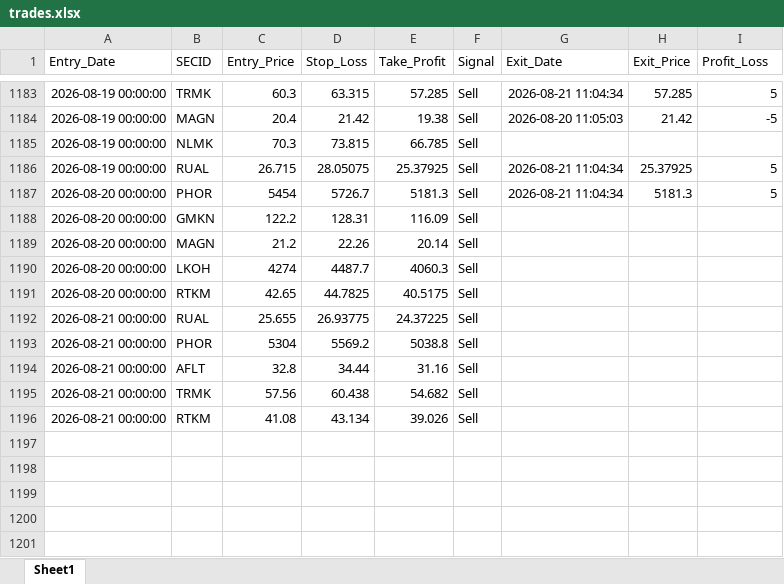
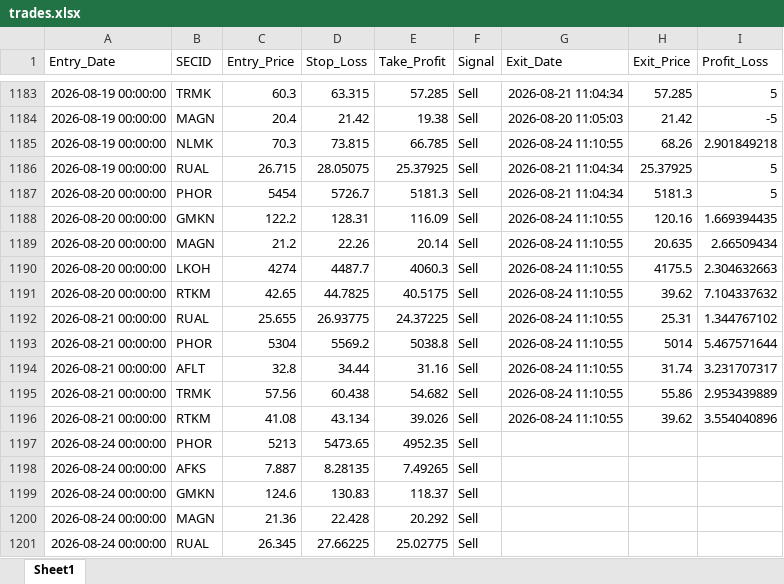
Before and after one commit to Leo1255serg/moex-signals-rf, an Excel workbook: data/trades.xlsx, sheet Sheet1, drawn as a sheet; only a part is shown, gaps mark what is left out; values as stored, in another font and other column widths than the file's, no borders; the diff names each change by its address in the sheet, - before the commit and + after, or states it on an @@ line.

```diff
--- a/data/trades.xlsx (sheet Sheet1)
+++ b/data/trades.xlsx (sheet Sheet1)
-G1185 (Exit_Date): (empty)
+G1185 (Exit_Date): 2026-08-24 11:10:55
-H1185 (Exit_Price): (empty)
+H1185 (Exit_Price): 68.26
-I1185 (Profit_Loss): (empty)
+I1185 (Profit_Loss): 2.901849218
-G1188:G1196 (Exit_Date): (empty)
+G1188:G1196 (Exit_Date): 2026-08-24 11:10:55
-H1188 (Exit_Price): (empty)
+H1188 (Exit_Price): 120.16
-I1188 (Profit_Loss): (empty)
+I1188 (Profit_Loss): 1.669394435
-H1189 (Exit_Price): (empty)
+H1189 (Exit_Price): 20.635
-I1189 (Profit_Loss): (empty)
+I1189 (Profit_Loss): 2.66509434
-H1190 (Exit_Price): (empty)
+H1190 (Exit_Price): 4175.5
-I1190 (Profit_Loss): (empty)
+I1190 (Profit_Loss): 2.304632663
-H1191 (Exit_Price): (empty)
+H1191 (Exit_Price): 39.62
-I1191 (Profit_Loss): (empty)
+I1191 (Profit_Loss): 7.104337632
-H1192 (Exit_Price): (empty)
+H1192 (Exit_Price): 25.31
-I1192 (Profit_Loss): (empty)
+I1192 (Profit_Loss): 1.344767102
-H1193 (Exit_Price): (empty)
+H1193 (Exit_Price): 5014
-I1193 (Profit_Loss): (empty)
+I1193 (Profit_Loss): 5.467571644
-H1194 (Exit_Price): (empty)
+H1194 (Exit_Price): 31.74
-I1194 (Profit_Loss): (empty)
+I1194 (Profit_Loss): 3.231707317
-H1195 (Exit_Price): (empty)
+H1195 (Exit_Price): 55.86
-I1195 (Profit_Loss): (empty)
+I1195 (Profit_Loss): 2.953439889
-H1196 (Exit_Price): (empty)
+H1196 (Exit_Price): 39.62
-I1196 (Profit_Loss): (empty)
+I1196 (Profit_Loss): 3.554040896
+row 1197: 2026-08-24 00:00:00 | PHOR | 5213 | 5473.65 | 4952.35 | Sell
+row 1198: 2026-08-24 00:00:00 | AFKS | 7.887 | 8.28135 | 7.49265 | Sell
+row 1199: 2026-08-24 00:00:00 | GMKN | 124.6 | 130.83 | 118.37 | Sell
+row 1200: 2026-08-24 00:00:00 | MAGN | 21.36 | 22.428 | 20.292 | Sell
+row 1201: 2026-08-24 00:00:00 | RUAL | 26.345 | 27.66225 | 25.02775 | Sell
```
Also changed, not shown: data/moex_data.xlsx, data/signals.xlsx.
